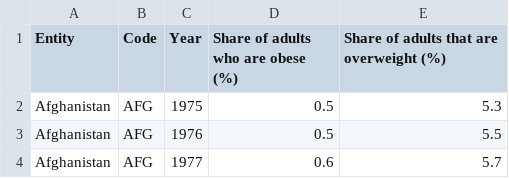
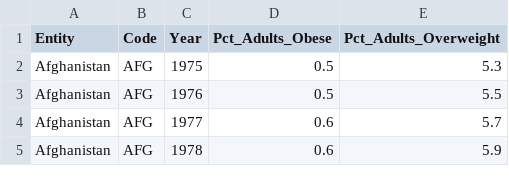
Before and after one commit to eavillaverde/DV-498-NV, a CSV file: data/share-of-adults-defined-as-obese-and-overweight_global.csv, drawn as a sheet; only a part is shown; the shorter side is filled out with more unchanged rows.

Commit message:
dataset and index changes

```diff
--- a/data/share-of-adults-defined-as-obese-and-overweight_global.csv
+++ b/data/share-of-adults-defined-as-obese-and-overweight_global.csv
@@ -1,2 +1,2 @@
-Entity,Code,Year,Share of adults who are obese (%),Share of adults that are overweight (%)
+Entity,Code,Year,Pct_Adults_Obese,Pct_Adults_Overweight
 Afghanistan,AFG,1975,0.5,5.3
```
Also changed, not shown: data/share-of-deaths-obesity.csv, 3 other files.
